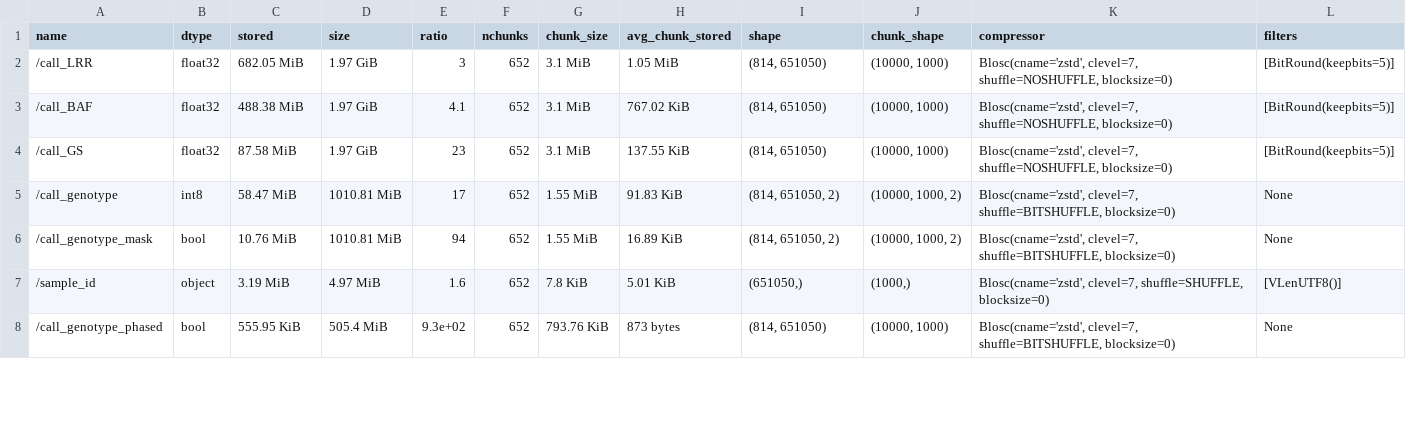
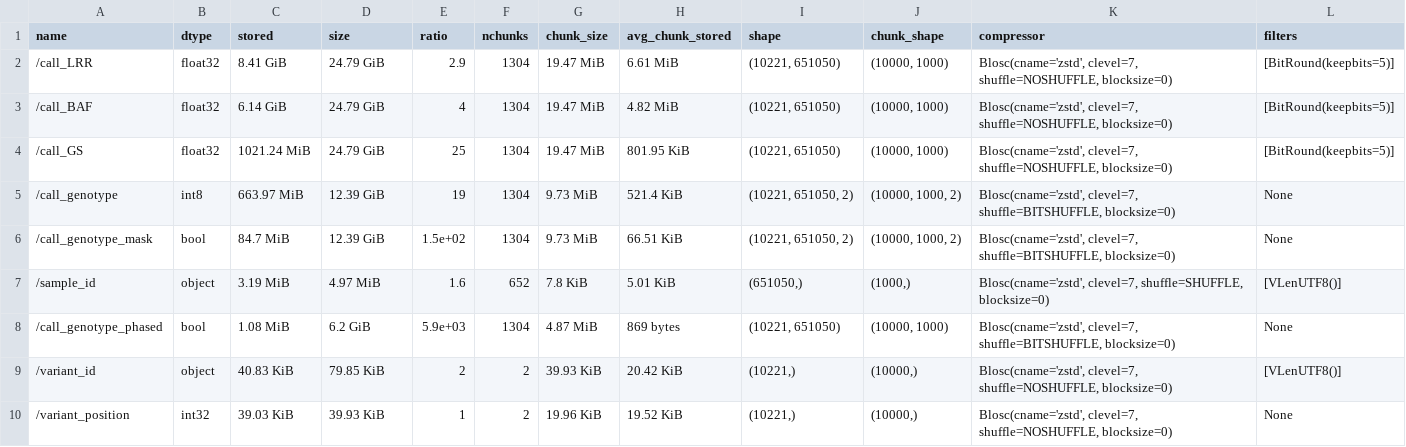
Before and after one commit to sgkit-dev/vcf-zarr-publication, a CSV file: ofh_example/csvs/bitround_vcz_inspect.csv, drawn as a sheet; only a part is shown; the diff covers the shown part only.

```diff
--- a/ofh_example/csvs/bitround_vcz_inspect.csv
+++ b/ofh_example/csvs/bitround_vcz_inspect.csv
@@ -1,8 +1,10 @@
 name,dtype,stored,size,ratio,nchunks,chunk_size,avg_chunk_stored,shape,chunk_shape,compressor,filters
-/call_LRR,float32,682.05 MiB,1.97 GiB, 3,652,3.1 MiB,1.05 MiB,"(814, 651050)","(10000, 1000)","Blosc(cname='zstd', clevel=7, shuffle=NOSHUFFLE, blocksize=0)",[BitRound(keepbits=5)]
-/call_BAF,float32,488.38 MiB,1.97 GiB, 4.1,652,3.1 MiB,767.02 KiB,"(814, 651050)","(10000, 1000)","Blosc(cname='zstd', clevel=7, shuffle=NOSHUFFLE, blocksize=0)",[BitRound(keepbits=5)]
-/call_GS,float32,87.58 MiB,1.97 GiB, 23,652,3.1 MiB,137.55 KiB,"(814, 651050)","(10000, 1000)","Blosc(cname='zstd', clevel=7, shuffle=NOSHUFFLE, blocksize=0)",[BitRound(keepbits=5)]
-/call_genotype,int8,58.47 MiB,1010.81 MiB, 17,652,1.55 MiB,91.83 KiB,"(814, 651050, 2)","(10000, 1000, 2)","Blosc(cname='zstd', clevel=7, shuffle=BITSHUFFLE, blocksize=0)",None
-/call_genotype_mask,bool,10.76 MiB,1010.81 MiB, 94,652,1.55 MiB,16.89 KiB,"(814, 651050, 2)","(10000, 1000, 2)","Blosc(cname='zstd', clevel=7, shuffle=BITSHUFFLE, blocksize=0)",None
+/call_LRR,float32,8.41 GiB,24.79 GiB, 2.9,1304,19.47 MiB,6.61 MiB,"(10221, 651050)","(10000, 1000)","Blosc(cname='zstd', clevel=7, shuffle=NOSHUFFLE, blocksize=0)",[BitRound(keepbits=5)]
+/call_BAF,float32,6.14 GiB,24.79 GiB, 4,1304,19.47 MiB,4.82 MiB,"(10221, 651050)","(10000, 1000)","Blosc(cname='zstd', clevel=7, shuffle=NOSHUFFLE, blocksize=0)",[BitRound(keepbits=5)]
+/call_GS,float32,1021.24 MiB,24.79 GiB, 25,1304,19.47 MiB,801.95 KiB,"(10221, 651050)","(10000, 1000)","Blosc(cname='zstd', clevel=7, shuffle=NOSHUFFLE, blocksize=0)",[BitRound(keepbits=5)]
+/call_genotype,int8,663.97 MiB,12.39 GiB, 19,1304,9.73 MiB,521.4 KiB,"(10221, 651050, 2)","(10000, 1000, 2)","Blosc(cname='zstd', clevel=7, shuffle=BITSHUFFLE, blocksize=0)",None
+/call_genotype_mask,bool,84.7 MiB,12.39 GiB, 1.5e+02,1304,9.73 MiB,66.51 KiB,"(10221, 651050, 2)","(10000, 1000, 2)","Blosc(cname='zstd', clevel=7, shuffle=BITSHUFFLE, blocksize=0)",None
 /sample_id,object,3.19 MiB,4.97 MiB, 1.6,652,7.8 KiB,5.01 KiB,"(651050,)","(1000,)","Blosc(cname='zstd', clevel=7, shuffle=SHUFFLE, blocksize=0)",[VLenUTF8()]
-/call_genotype_phased,bool,555.95 KiB,505.4 MiB, 9.3e+02,652,793.76 KiB,873 bytes,"(814, 651050)","(10000, 1000)","Blosc(cname='zstd', clevel=7, shuffle=BITSHUFFLE, blocksize=0)",None
+/call_genotype_phased,bool,1.08 MiB,6.2 GiB, 5.9e+03,1304,4.87 MiB,869 bytes,"(10221, 651050)","(10000, 1000)","Blosc(cname='zstd', clevel=7, shuffle=BITSHUFFLE, blocksize=0)",None
+/variant_id,object,40.83 KiB,79.85 KiB, 2,2,39.93 KiB,20.42 KiB,"(10221,)","(10000,)","Blosc(cname='zstd', clevel=7, shuffle=NOSHUFFLE, blocksize=0)",[VLenUTF8()]
+/variant_position,int32,39.03 KiB,39.93 KiB, 1,2,19.96 KiB,19.52 KiB,"(10221,)","(10000,)","Blosc(cname='zstd', clevel=7, shuffle=NOSHUFFLE, blocksize=0)",None
```
Also changed, not shown: 3 added rows, 5 removed rows and 14 edited cells elsewhere in this file, ofh_example/csvs/default_vcz_inspect.csv, ofh_example/csvs/quantize_vcz_inspect.csv, 10 other files.
